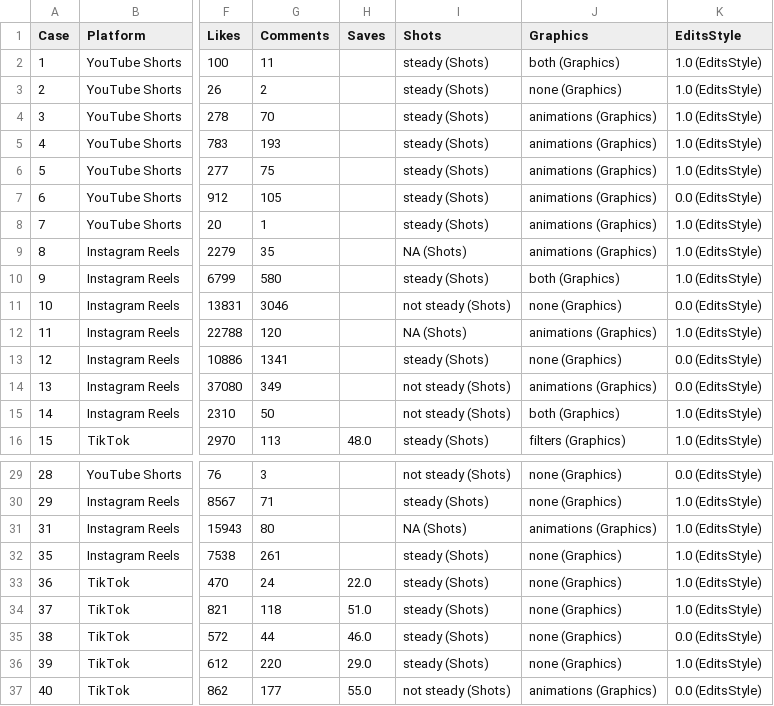
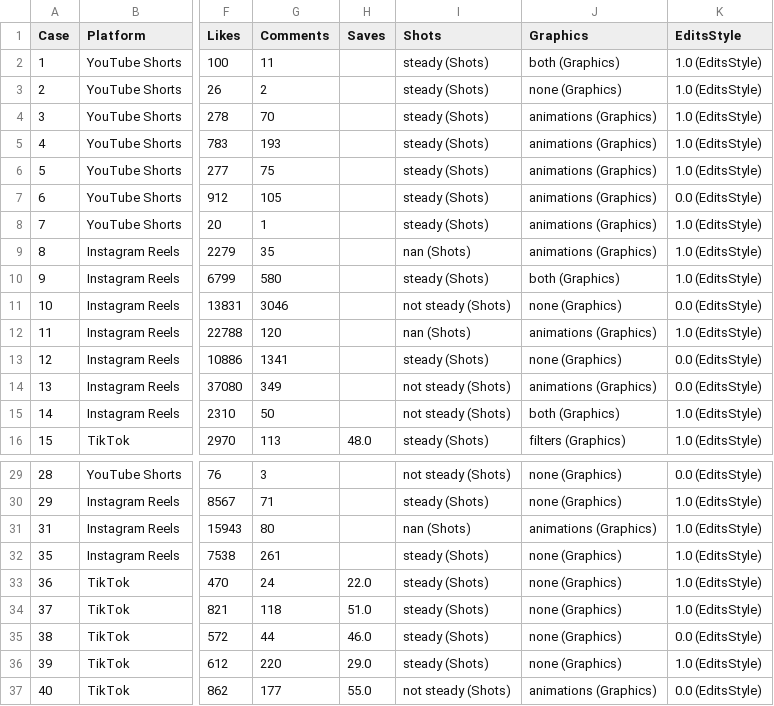
Before and after one commit to stephenwonchulsong/share, a CSV file: TheissThesis/dfv_noDupe_ColNames.csv, drawn as a sheet; only a part is shown, gaps mark what is left out; the diff names each change by its address in the sheet, - before the commit and + after, or states it on an @@ line.

```diff
--- a/TheissThesis/dfv_noDupe_ColNames.csv
+++ b/TheissThesis/dfv_noDupe_ColNames.csv
-I9 (Shots): NA (Shots)
+I9 (Shots): nan (Shots)
-I12 (Shots): NA (Shots)
+I12 (Shots): nan (Shots)
-I31 (Shots): NA (Shots)
+I31 (Shots): nan (Shots)
```
Also changed, not shown: TheissThesis/MediaType/CrossTab_Shots.csv, TheissThesis/dfv.csv, 6 other files.
